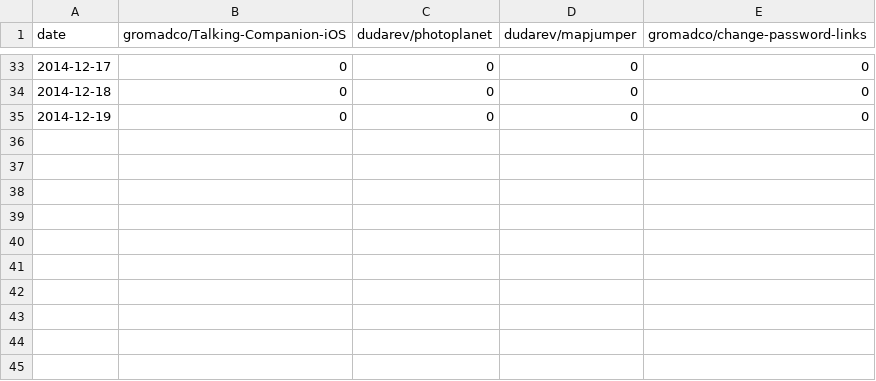
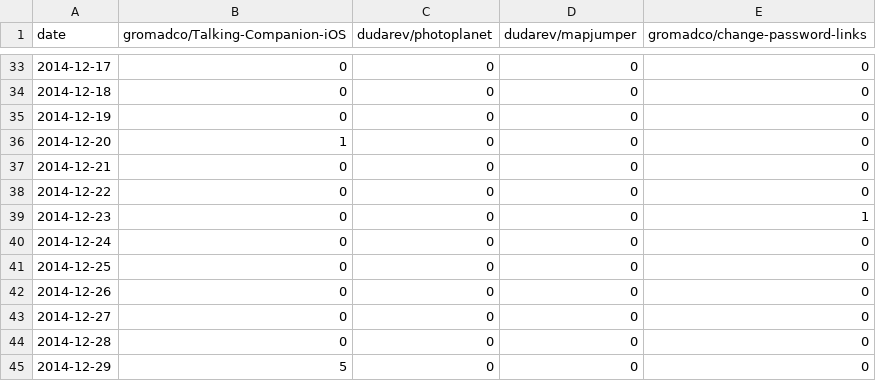
Before and after one commit to gromadco/monitor, a CSV file: data/issues_closed.csv, drawn as a sheet; only a part is shown, gaps mark what is left out.

Commit message:
updated closed issues count

```diff
--- a/data/issues_closed.csv
+++ b/data/issues_closed.csv
@@ -35 +35,11 @@ date,gromadco/Talking-Companion-iOS,dudarev/photoplanet,dudarev/mapjumper,gromad
 2014-12-19,0,0,0,0
+2014-12-20,1,0,0,0
+2014-12-21,0,0,0,0
+2014-12-22,0,0,0,0
+2014-12-23,0,0,0,1
+2014-12-24,0,0,0,0
+2014-12-25,0,0,0,0
+2014-12-26,0,0,0,0
+2014-12-27,0,0,0,0
+2014-12-28,0,0,0,0
+2014-12-29,5,0,0,0
```
Also changed, not shown: 7 other files.
